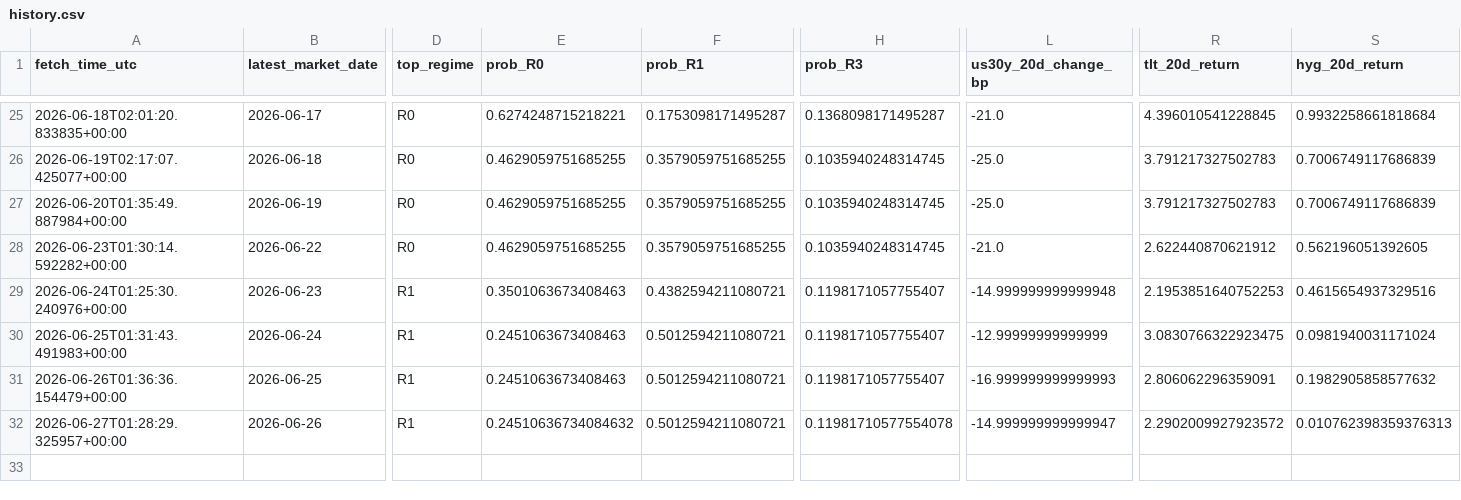
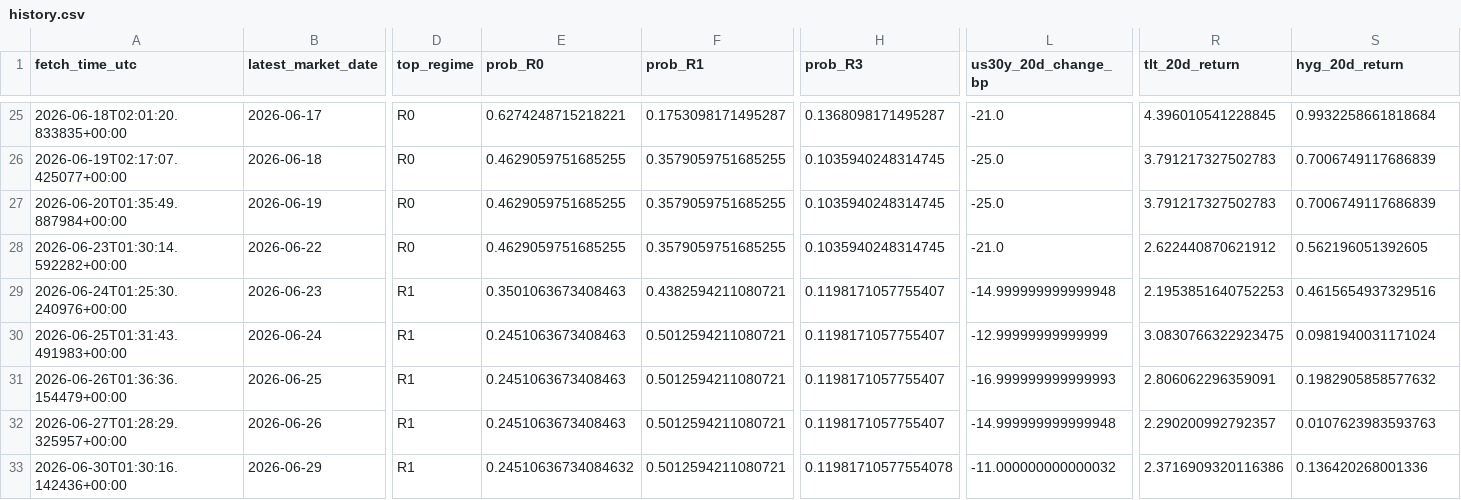
Before and after one commit to harryz77-ai/macro-regime-experiment, a CSV file: data/history.csv, drawn as a sheet; only a part is shown, gaps mark what is left out; rows hold the shown columns only; the diff names each change by its address in the sheet, - before the commit and + after, or states it on an @@ line.

```diff
--- a/data/history.csv
+++ b/data/history.csv
-E32 (prob_R0): 0.24510636734084632
+E32 (prob_R0): 0.2451063673408463
-H32 (prob_R3): 0.11981710577554078
+H32 (prob_R3): 0.1198171057755407
-L32 (us30y_20d_change_bp): -14.999999999999947
+L32 (us30y_20d_change_bp): -14.999999999999948
-R32 (tlt_20d_return): 2.2902009927923572
+R32 (tlt_20d_return): 2.290200992792357
-S32 (hyg_20d_return): 0.010762398359376313
+S32 (hyg_20d_return): 0.0107623983593763
+row 33: 2026-06-30T01:30:16.142436+00:00 | 2026-06-29 | R1 | 0.24510636734084632 | 0.5012594211080721 | 0.11981710577554078 | -11.000000000000032 | 2.3716909320116386 | 0.136420268001336
```
Also changed, not shown: 2 other files.
